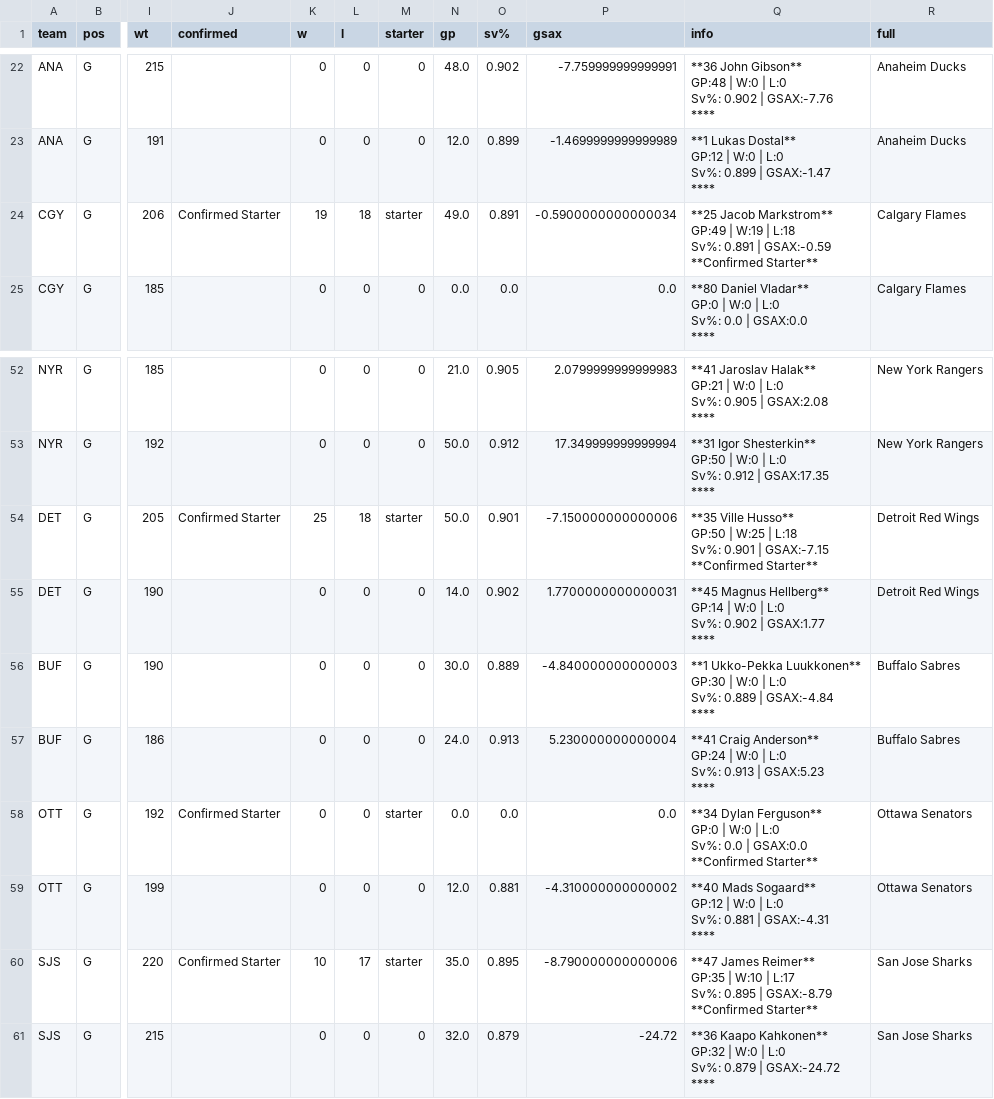
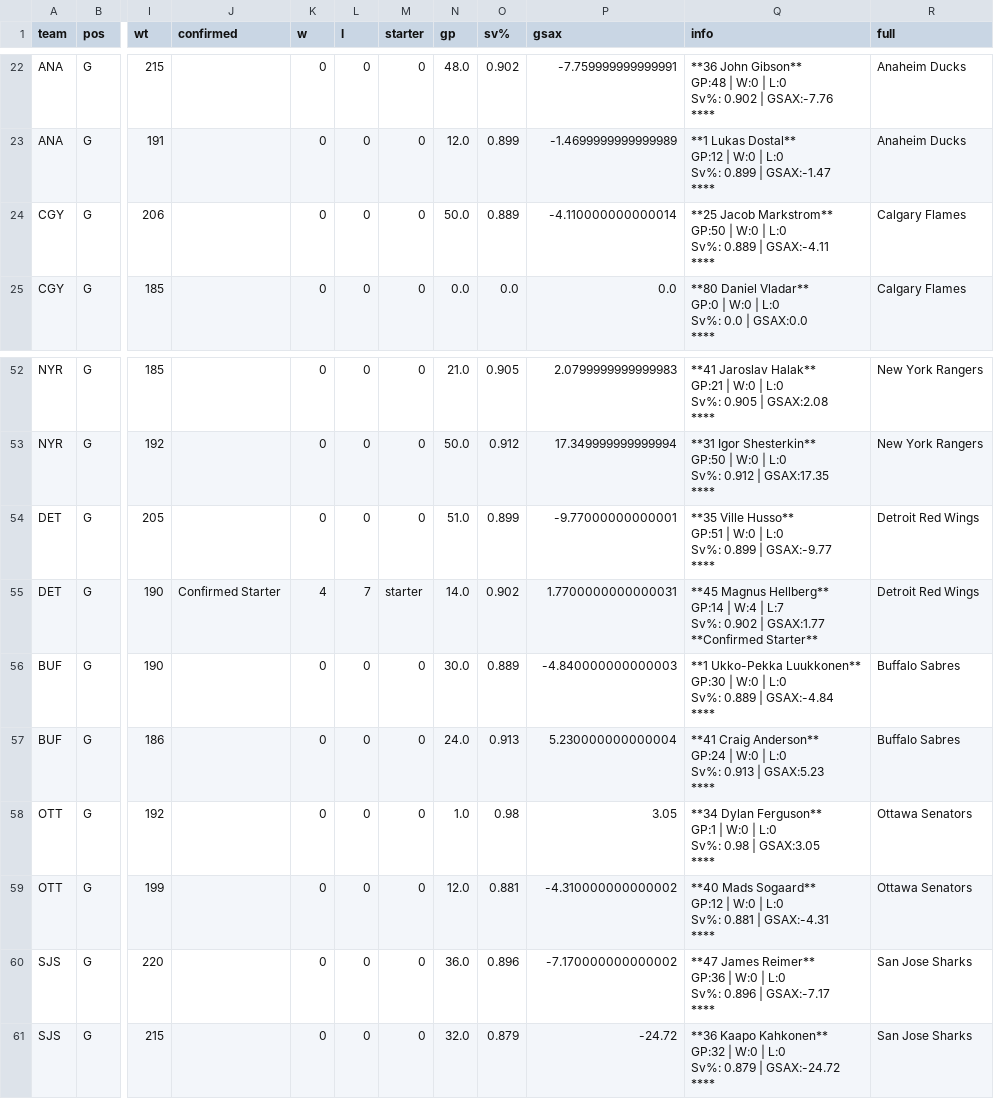
Before and after one commit to cassario/matchupData, a CSV file: current_goalies.csv, drawn as a sheet; only a part is shown, gaps mark what is left out; ↵ is a line break in a cell; the diff covers the shown part only; the diff names each change by its address in the sheet, - before the commit and + after, or states it on an @@ line.

```diff
--- a/current_goalies.csv
+++ b/current_goalies.csv
-J24 (confirmed): Confirmed Starter
+J24 (confirmed): (empty)
-K24 (w): 19
+K24 (w): 0
-L24 (l): 18
+L24 (l): 0
-M24 (starter): starter
+M24 (starter): 0
-N24 (gp): 49.0
+N24 (gp): 50.0
-O24 (sv%): 0.891
+O24 (sv%): 0.889
-P24 (gsax): -0.5900000000000034
+P24 (gsax): -4.110000000000014
-Q24 (info): …Jacob Markstrom** ↵ GP:49 | W:19 | L:18 ↵ Sv%: 0.891 | GSAX:-0.59 ↵ **Confirmed Starter**
+Q24 (info): …Jacob Markstrom** ↵ GP:50 | W:0 | L:0 ↵ Sv%: 0.889 | GSAX:-4.11 ↵ ****
-J54 (confirmed): Confirmed Starter
+J54 (confirmed): (empty)
-K54 (w): 25
+K54 (w): 0
-L54 (l): 18
+L54 (l): 0
-M54 (starter): starter
+M54 (starter): 0
-N54 (gp): 50.0
+N54 (gp): 51.0
-O54 (sv%): 0.901
+O54 (sv%): 0.899
-P54 (gsax): -7.150000000000006
+P54 (gsax): -9.77000000000001
-Q54 (info): …Ville Husso** ↵ GP:50 | W:25 | L:18 ↵ Sv%: 0.901 | GSAX:-7.15 ↵ **Confirmed Starter**
+Q54 (info): …Ville Husso** ↵ GP:51 | W:0 | L:0 ↵ Sv%: 0.899 | GSAX:-9.77 ↵ ****
-J55 (confirmed): (empty)
+J55 (confirmed): Confirmed Starter
-K55 (w): 0
+K55 (w): 4
-L55 (l): 0
+L55 (l): 7
-M55 (starter): 0
+M55 (starter): starter
-Q55 (info): …GP:14 | W:0 | L:0 ↵ Sv%: 0.902 | GSAX:1.77 ↵ ****
+Q55 (info): …GP:14 | W:4 | L:7 ↵ Sv%: 0.902 | GSAX:1.77 ↵ **Confirmed Starter**
-J58 (confirmed): Confirmed Starter
+J58 (confirmed): (empty)
-M58 (starter): starter
+M58 (starter): 0
-N58 (gp): 0.0
+N58 (gp): 1.0
-O58 (sv%): 0.0
+O58 (sv%): 0.98
-P58 (gsax): 0.0
+P58 (gsax): 3.05
-Q58 (info): …Dylan Ferguson** ↵ GP:0 | W:0 | L:0 ↵ Sv%: 0.0 | GSAX:0.0 ↵ **Confirmed Starter**
+Q58 (info): …Dylan Ferguson** ↵ GP:1 | W:0 | L:0 ↵ Sv%: 0.98 | GSAX:3.05 ↵ ****
-J60 (confirmed): Confirmed Starter
+J60 (confirmed): (empty)
-K60 (w): 10
+K60 (w): 0
-L60 (l): 17
+L60 (l): 0
-M60 (starter): starter
+M60 (starter): 0
-N60 (gp): 35.0
+N60 (gp): 36.0
-O60 (sv%): 0.895
+O60 (sv%): 0.896
-P60 (gsax): -8.790000000000006
+P60 (gsax): -7.170000000000002
-Q60 (info): …James Reimer** ↵ GP:35 | W:10 | L:17 ↵ Sv%: 0.895 | GSAX:-8.79 ↵ **Confirmed Starter**
+Q60 (info): …James Reimer** ↵ GP:36 | W:0 | L:0 ↵ Sv%: 0.896 | GSAX:-7.17 ↵ ****
```
Also changed, not shown: 49 edited cells elsewhere in this file, bdf3.csv, current_contracts.csv, 7 other files.
